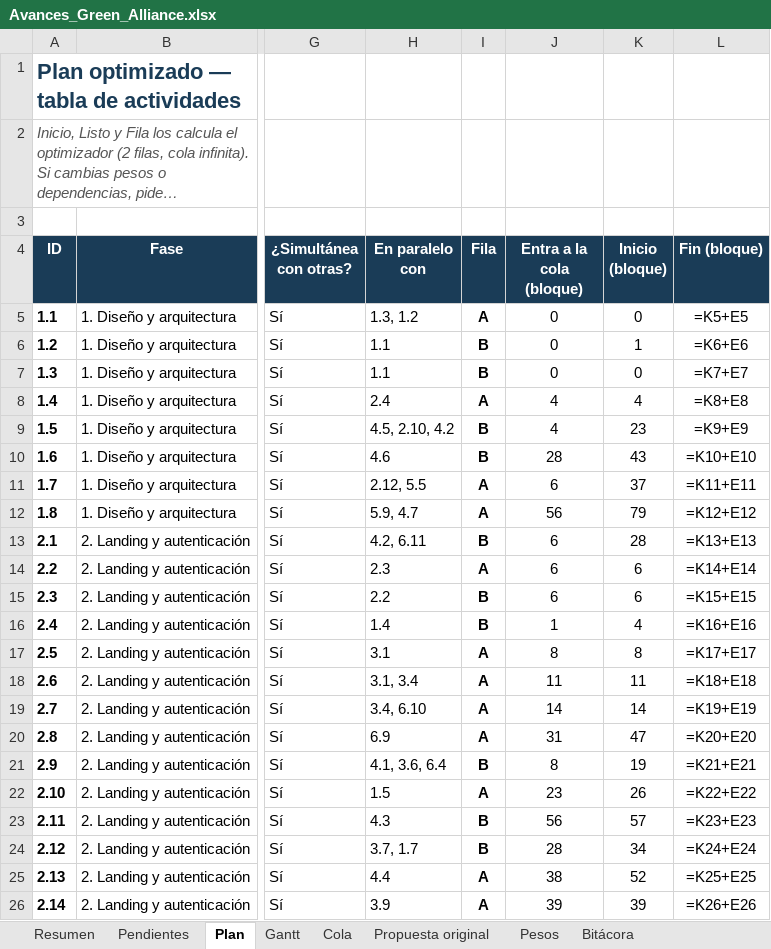
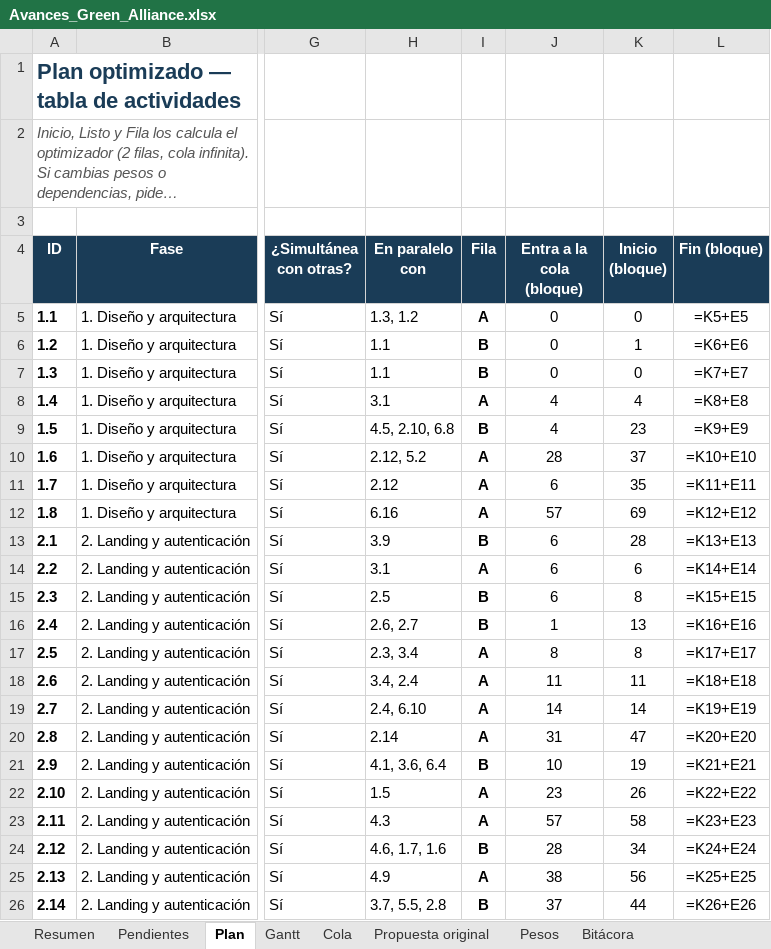
Before and after one commit to GreenAllianceCoo/PagGreenAlliance, an Excel workbook: docs/avances/Avances_Green_Alliance.xlsx, sheet Plan, drawn as a sheet; only a part is shown, gaps mark what is left out; long unchanged cells end in …; values as stored, in another font and other column widths than the file's, no borders; formulas without a stored value are shown as written; conditional formats not drawn; the diff covers the shown part only; the diff names each change by its address in the sheet, - before the commit and + after, or states it on an @@ line.

```diff
--- a/docs/avances/Avances_Green_Alliance.xlsx (sheet Plan)
+++ b/docs/avances/Avances_Green_Alliance.xlsx (sheet Plan)
-H8 (En paralelo con): 2.4
+H8 (En paralelo con): 3.1
-H9 (En paralelo con): 4.5, 2.10, 4.2
+H9 (En paralelo con): 4.5, 2.10, 6.8
-H10 (En paralelo con): 4.6
+H10 (En paralelo con): 2.12, 5.2
-I10 (Fila): B
+I10 (Fila): A
-K10 (Inicio (bloque)): 43
+K10 (Inicio (bloque)): 37
-H11 (En paralelo con): 2.12, 5.5
+H11 (En paralelo con): 2.12
-K11 (Inicio (bloque)): 37
+K11 (Inicio (bloque)): 35
-H12 (En paralelo con): 5.9, 4.7
+H12 (En paralelo con): 6.16
-J12 (Entra a la cola (bloque)): 56
+J12 (Entra a la cola (bloque)): 57
-K12 (Inicio (bloque)): 79
+K12 (Inicio (bloque)): 69
-H13 (En paralelo con): 4.2, 6.11
+H13 (En paralelo con): 3.9
-H14 (En paralelo con): 2.3
+H14 (En paralelo con): 3.1
-H15 (En paralelo con): 2.2
+H15 (En paralelo con): 2.5
-K15 (Inicio (bloque)): 6
+K15 (Inicio (bloque)): 8
-H16 (En paralelo con): 1.4
+H16 (En paralelo con): 2.6, 2.7
-K16 (Inicio (bloque)): 4
+K16 (Inicio (bloque)): 13
-H17 (En paralelo con): 3.1
+H17 (En paralelo con): 2.3, 3.4
-H18 (En paralelo con): 3.1, 3.4
+H18 (En paralelo con): 3.4, 2.4
-H19 (En paralelo con): 3.4, 6.10
+H19 (En paralelo con): 2.4, 6.10
-H20 (En paralelo con): 6.9
+H20 (En paralelo con): 2.14
-J21 (Entra a la cola (bloque)): 8
+J21 (Entra a la cola (bloque)): 10
-I23 (Fila): B
+I23 (Fila): A
-J23 (Entra a la cola (bloque)): 56
+J23 (Entra a la cola (bloque)): 57
-K23 (Inicio (bloque)): 57
+K23 (Inicio (bloque)): 58
-H24 (En paralelo con): 3.7, 1.7
+H24 (En paralelo con): 4.6, 1.7, 1.6
-H25 (En paralelo con): 4.4
+H25 (En paralelo con): 4.9
-K25 (Inicio (bloque)): 52
+K25 (Inicio (bloque)): 56
-H26 (En paralelo con): 3.9
+H26 (En paralelo con): 3.7, 5.5, 2.8
-I26 (Fila): A
+I26 (Fila): B
-J26 (Entra a la cola (bloque)): 39
+J26 (Entra a la cola (bloque)): 37
-K26 (Inicio (bloque)): 39
+K26 (Inicio (bloque)): 44
```
Also changed, not shown: 138 edited cells elsewhere in this sheet, sheet Cola, sheet Pendientes, sheet Resumen, sheet Bitácora, 12 other files.
